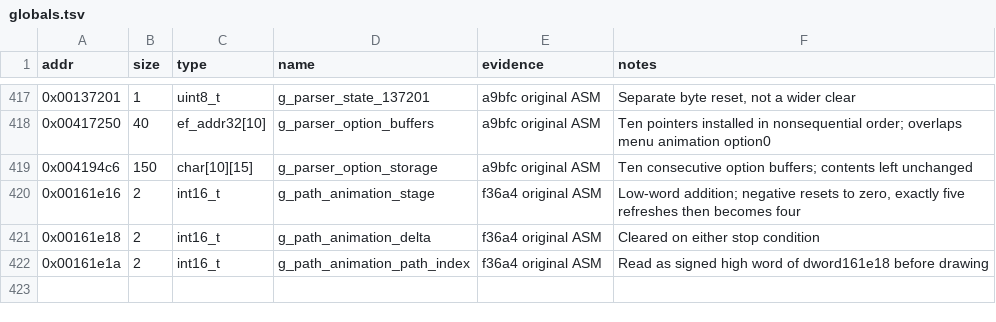
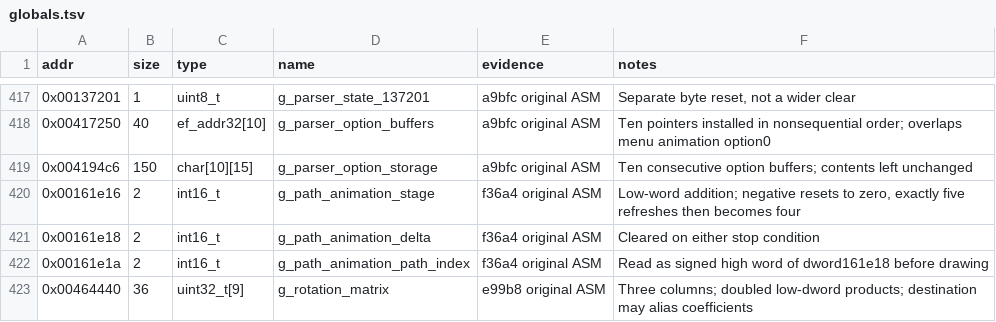
Before and after one commit to Grumbel/ef2000-port, a TSV file: decomp/symbols/globals.tsv, drawn as a sheet; only a part is shown, gaps mark what is left out.

```diff
--- a/decomp/symbols/globals.tsv
+++ b/decomp/symbols/globals.tsv
@@ -422 +422,2 @@ addr	size	type	name	evidence	notes
 0x00161e1a	2	int16_t	g_path_animation_path_index	f36a4 original ASM	Read as signed high word of dword161e18 before drawing
+0x00464440	36	uint32_t[9]	g_rotation_matrix	e99b8 original ASM	Three columns; doubled low-dword products; destination may alias coefficients
```
Also changed, not shown: decomp/symbols/signatures.tsv, 6 other files.
